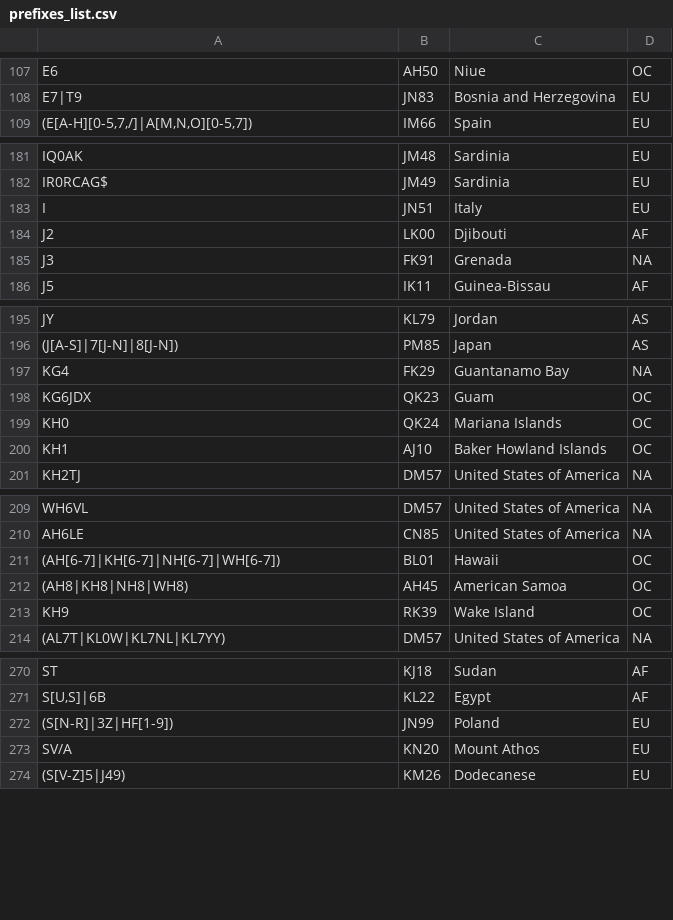
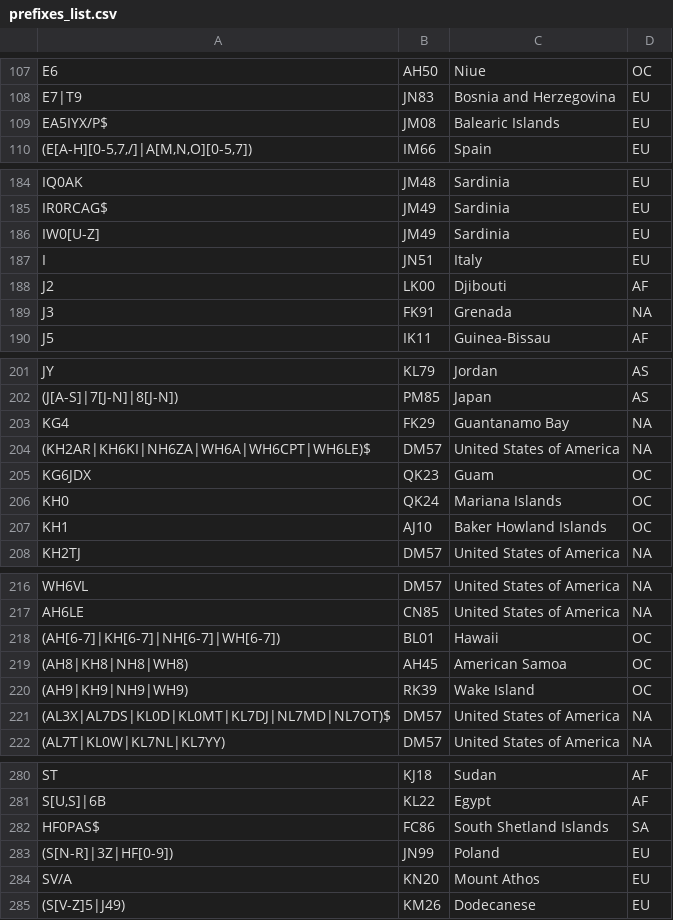
Before and after one commit to iarc-il/HolyCluster, a CSV file: backend/shared/src/shared/prefixes_list.csv, drawn as a sheet; only a part is shown, gaps mark what is left out; the diff covers the shown part only.

```diff
--- a/backend/shared/src/shared/prefixes_list.csv
+++ b/backend/shared/src/shared/prefixes_list.csv
@@ -108,2 +108,3 @@
 "E7|T9","JN83","Bosnia and Herzegovina","EU"
+"EA5IYX/P$","JM08","Balearic Islands","EU"
 "(E[A-H][0-5,7,/]|A[M,N,O][0-5,7])","IM66","Spain","EU"
@@ -182,2 +185,3 @@
 "IR0RCAG$","JM49","Sardinia","EU"
+"IW0[U-Z]","JM49","Sardinia","EU"
 "I","JN51","Italy","EU"
@@ -197,2 +203,3 @@
 "KG4","FK29","Guantanamo Bay","NA"
+"(KH2AR|KH6KI|NH6ZA|WH6A|WH6CPT|WH6LE)$","DM57","United States of America","NA"
 "KG6JDX","QK23","Guam","OC"
@@ -212,3 +219,4 @@
 "(AH8|KH8|NH8|WH8)","AH45","American Samoa","OC"
-"KH9","RK39","Wake Island","OC"
+"(AH9|KH9|NH9|WH9)","RK39","Wake Island","OC"
+"(AL3X|AL7DS|KL0D|KL0MT|KL7DJ|NL7MD|NL7OT)$","DM57","United States of America","NA"
 "(AL7T|KL0W|KL7NL|KL7YY)","DM57","United States of America","NA"
@@ -271,3 +281,4 @@
 "S[U,S]|6B","KL22","Egypt","AF"
-"(S[N-R]|3Z|HF[1-9])","JN99","Poland","EU"
+"HF0PAS$","FC86","South Shetland Islands","SA"
+"(S[N-R]|3Z|HF[0-9])","JN99","Poland","EU"
 "SV/A","KN20","Mount Athos","EU"
```
Also changed, not shown: 8 added rows, 2 removed rows, 1 moved row and 4 edited cells elsewhere in this file, 1 other file.
